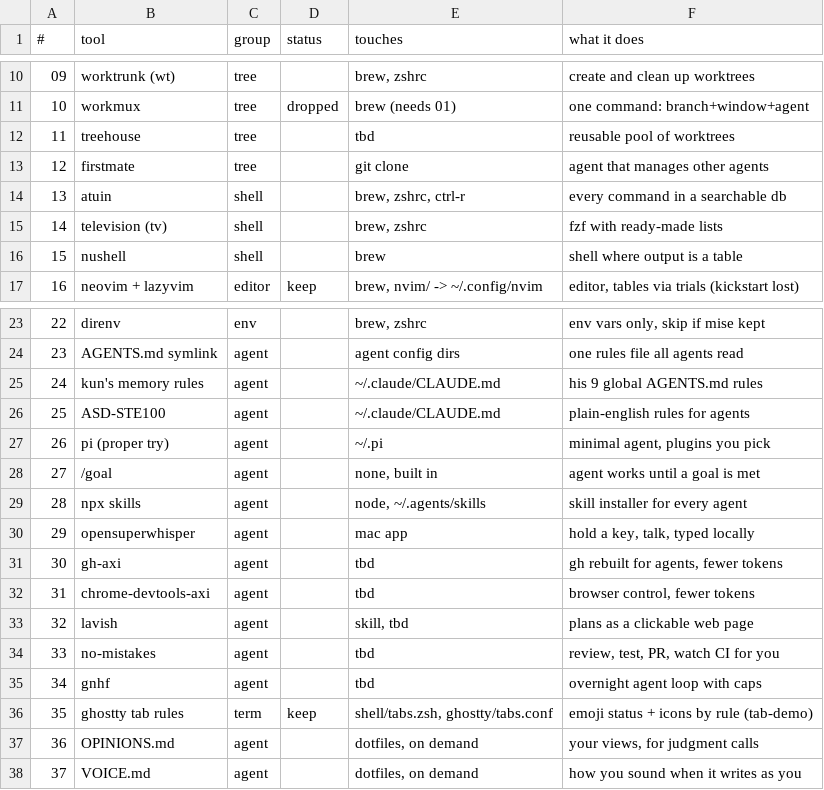
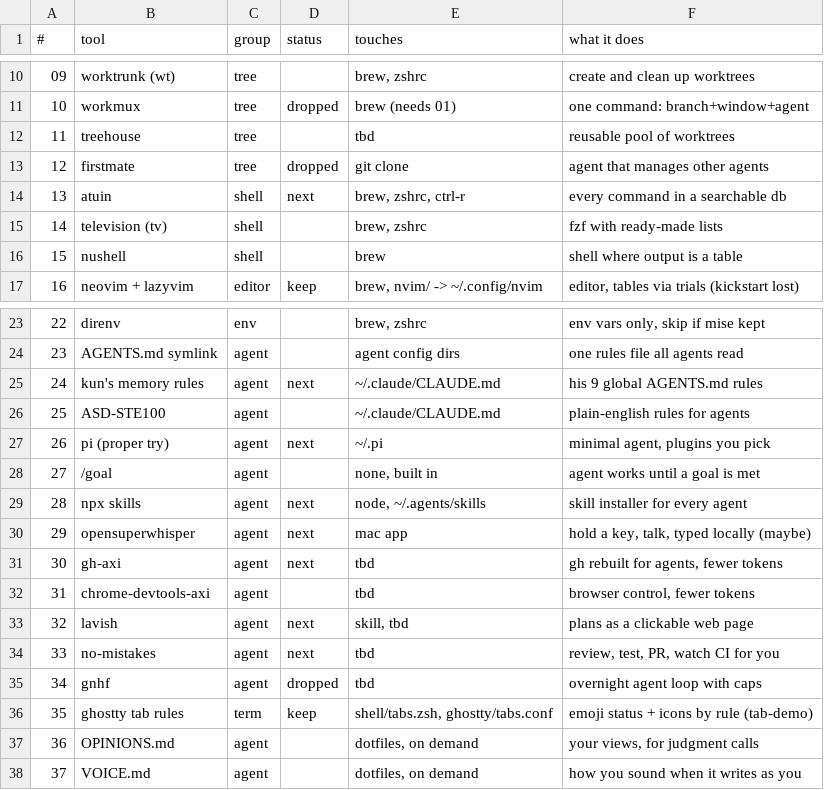
Before and after one commit to jgorodetsky/dotfiles, a TSV file: trials.tsv, drawn as a sheet; only a part is shown, gaps mark what is left out.

```diff
--- a/trials.tsv
+++ b/trials.tsv
@@ -12,4 +12,4 @@
 11	treehouse	tree		tbd	reusable pool of worktrees
-12	firstmate	tree		git clone	agent that manages other agents
-13	atuin	shell		brew, zshrc, ctrl-r	every command in a searchable db
+12	firstmate	tree	dropped	git clone	agent that manages other agents
+13	atuin	shell	next	brew, zshrc, ctrl-r	every command in a searchable db
 14	television (tv)	shell		brew, zshrc	fzf with ready-made lists
@@ -24,13 +24,13 @@
 23	AGENTS.md symlink	agent		agent config dirs	one rules file all agents read
-24	kun's memory rules	agent		~/.claude/CLAUDE.md	his 9 global AGENTS.md rules
+24	kun's memory rules	agent	next	~/.claude/CLAUDE.md	his 9 global AGENTS.md rules
 25	ASD-STE100	agent		~/.claude/CLAUDE.md	plain-english rules for agents
-26	pi (proper try)	agent		~/.pi	minimal agent, plugins you pick
+26	pi (proper try)	agent	next	~/.pi	minimal agent, plugins you pick
 27	/goal	agent		none, built in	agent works until a goal is met
-28	npx skills	agent		node, ~/.agents/skills	skill installer for every agent
-29	opensuperwhisper	agent		mac app	hold a key, talk, typed locally
-30	gh-axi	agent		tbd	gh rebuilt for agents, fewer tokens
+28	npx skills	agent	next	node, ~/.agents/skills	skill installer for every agent
+29	opensuperwhisper	agent	next	mac app	hold a key, talk, typed locally (maybe)
+30	gh-axi	agent	next	tbd	gh rebuilt for agents, fewer tokens
 31	chrome-devtools-axi	agent		tbd	browser control, fewer tokens
-32	lavish	agent		skill, tbd	plans as a clickable web page
-33	no-mistakes	agent		tbd	review, test, PR, watch CI for you
-34	gnhf	agent		tbd	overnight agent loop with caps
+32	lavish	agent	next	skill, tbd	plans as a clickable web page
+33	no-mistakes	agent	next	tbd	review, test, PR, watch CI for you
+34	gnhf	agent	dropped	tbd	overnight agent loop with caps
 35	ghostty tab rules	term	keep	shell/tabs.zsh, ghostty/tabs.conf	emoji status + icons by rule (tab-demo)
```
Also changed, not shown: 1 other file.
